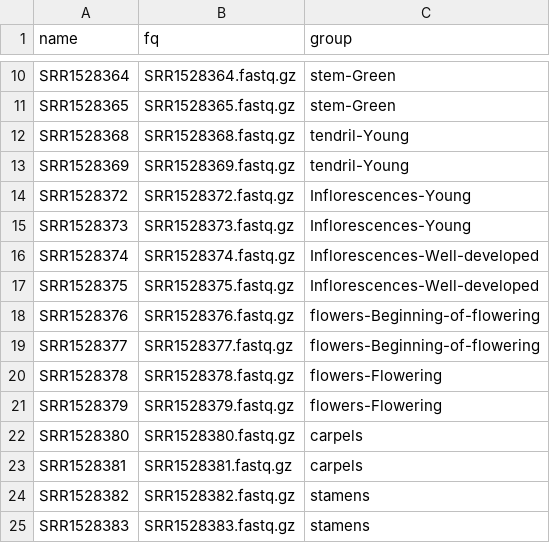
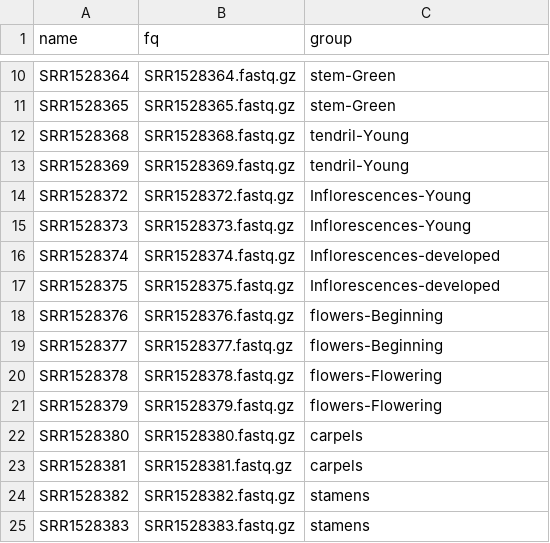
Before and after one commit to lchsz/risoma, a CSV file: inst/extdata/sample_info.csv, drawn as a sheet; only a part is shown, gaps mark what is left out.

```diff
--- a/inst/extdata/sample_info.csv
+++ b/inst/extdata/sample_info.csv
@@ -15,6 +15,6 @@ SRR1528372,SRR1528372.fastq.gz,Inflorescences-Young
 SRR1528373,SRR1528373.fastq.gz,Inflorescences-Young
-SRR1528374,SRR1528374.fastq.gz,Inflorescences-Well-developed
-SRR1528375,SRR1528375.fastq.gz,Inflorescences-Well-developed
-SRR1528376,SRR1528376.fastq.gz,flowers-Beginning-of-flowering
-SRR1528377,SRR1528377.fastq.gz,flowers-Beginning-of-flowering
+SRR1528374,SRR1528374.fastq.gz,Inflorescences-developed
+SRR1528375,SRR1528375.fastq.gz,Inflorescences-developed
+SRR1528376,SRR1528376.fastq.gz,flowers-Beginning
+SRR1528377,SRR1528377.fastq.gz,flowers-Beginning
 SRR1528378,SRR1528378.fastq.gz,flowers-Flowering
```
Also changed, not shown: 4 other files.
